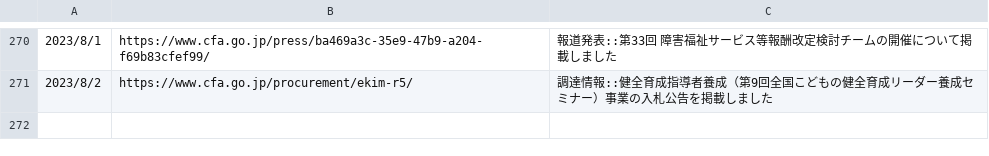
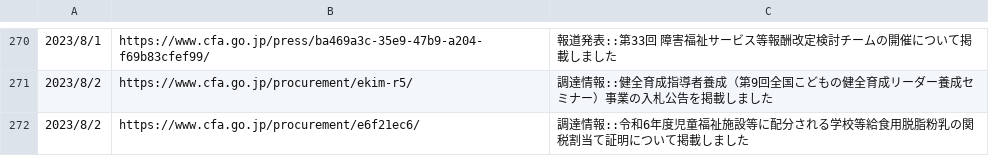
Before and after one commit to c-3lab/jp-go-digital-news, a CSV file: jp-go-cfa-news-news.csv, drawn as a sheet; only a part is shown, gaps mark what is left out.

```diff
--- a/jp-go-cfa-news-news.csv
+++ b/jp-go-cfa-news-news.csv
@@ -271 +271,2 @@
 2023/8/2,https://www.cfa.go.jp/procurement/ekim-r5/,調達情報::健全育成指導者養成（第9回全国こどもの健全育成リーダー養成セミナー）事業の入札公告を掲載しました
+2023/8/2,https://www.cfa.go.jp/procurement/e6f21ec6/,調達情報::令和6年度児童福祉施設等に配分される学校等給食用脱脂粉乳の関税割当て証明について掲載しました
```
